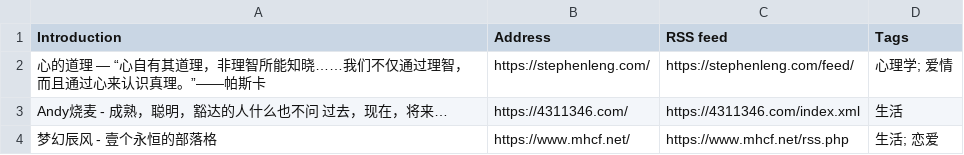
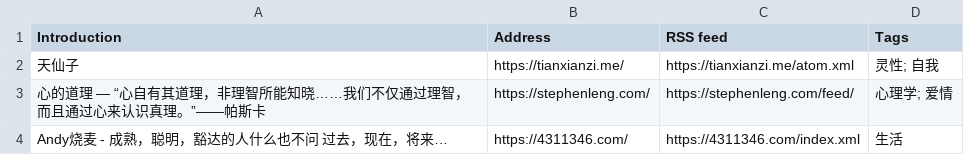
Before and after one commit to tianheg/feed, a CSV file: feed-list.csv, drawn as a sheet; only a part is shown; the shorter side is filled out with more unchanged rows; the diff names each change by its address in the sheet, - before the commit and + after, or states it on an @@ line.

Commit message:
Update feed-list.csv

```diff
--- a/feed-list.csv
+++ b/feed-list.csv
+row 2: 天仙子 | https://tianxianzi.me/ | https://tianxianzi.me/atom.xml | 灵性; 自我
```
